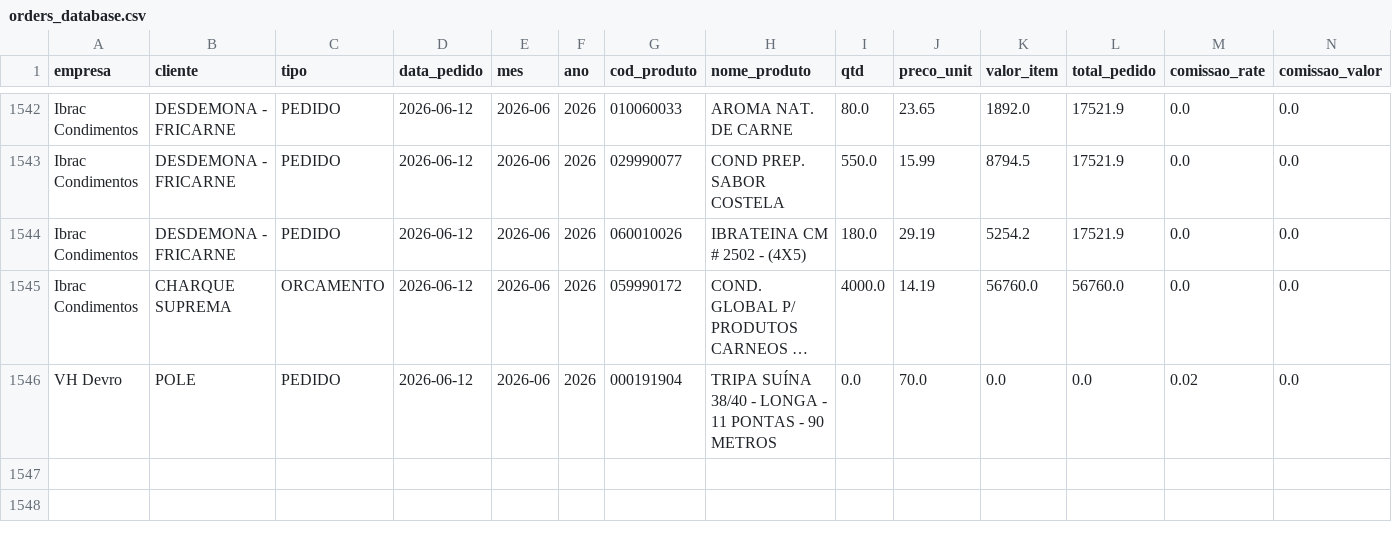
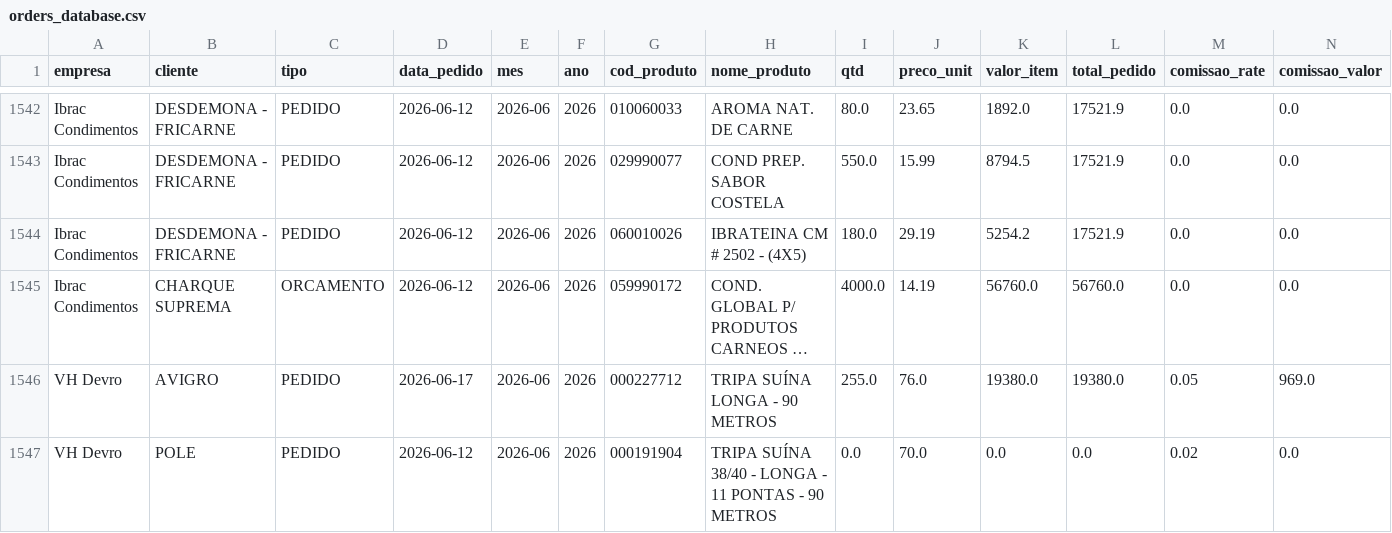
Before and after one commit to KnowHowRep/DashBoard-KnowHow-, a CSV file: orders_database.csv, drawn as a sheet; only a part is shown, gaps mark what is left out; long unchanged cells end in …; rows hold the shown columns only; the diff names each change by its address in the sheet, - before the commit and + after, or states it on an @@ line.

```diff
--- a/orders_database.csv
+++ b/orders_database.csv
+row 1546: VH Devro | AVIGRO | PEDIDO | 2026-06-17 | 2026-06 | 2026 | 000227712 | TRIPA SUÍNA LONGA - 90 METROS | 255.0 | 76.0 | 19380.0 | 19380.0 | 0.05 | 969.0
```
Also changed, not shown: 2 other files.
